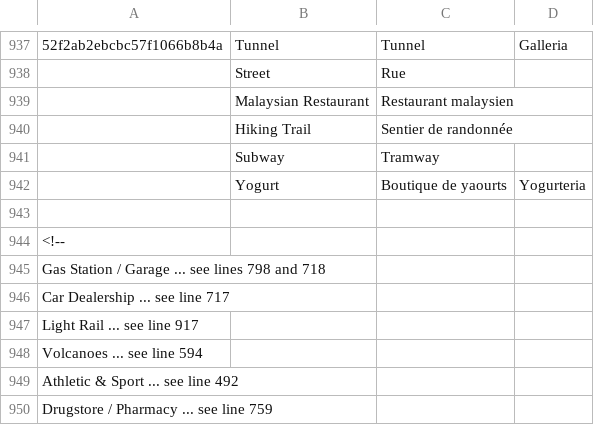
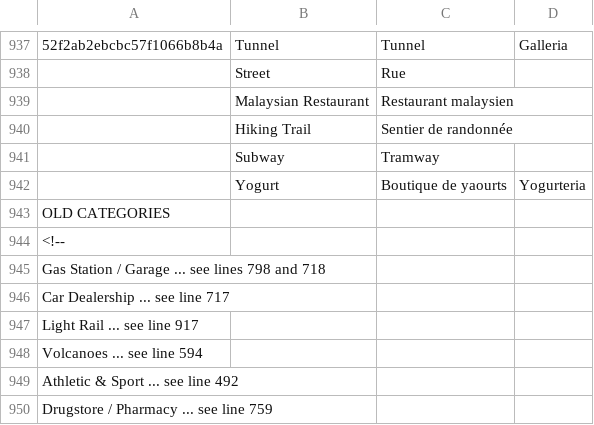
Before and after one commit to D2KLab/semantic-trails, a CSV file: categories.csv, drawn as a sheet; only a part is shown, gaps mark what is left out; the diff names each change by its address in the sheet, - before the commit and + after, or states it on an @@ line.

Commit message:
Keep the CSV structure

```diff
--- a/categories.csv
+++ b/categories.csv
-A943: (empty)
+A943: OLD CATEGORIES
```
